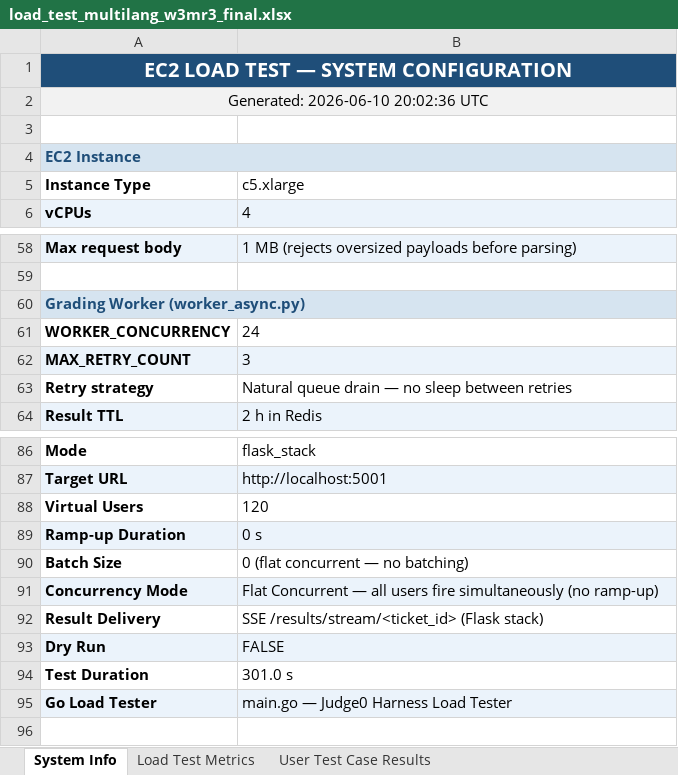
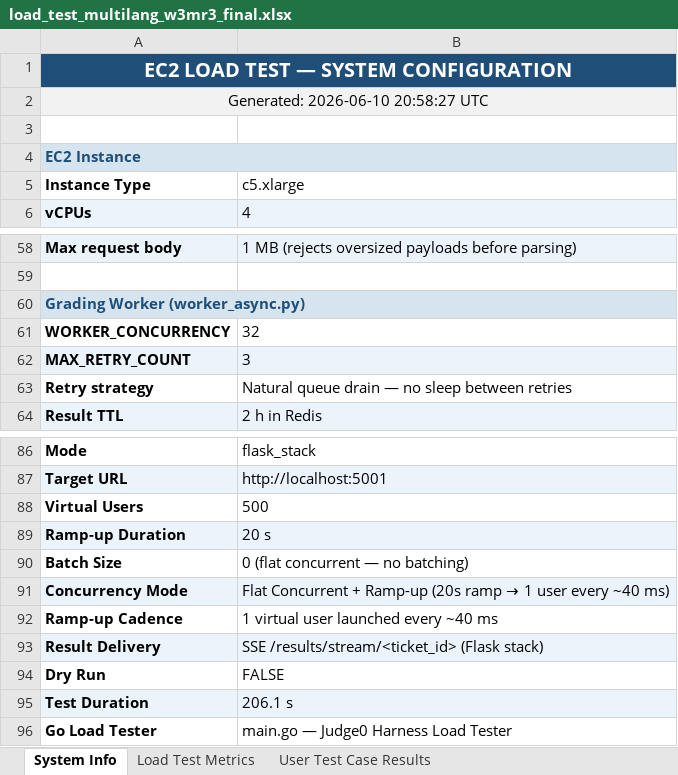
Before and after one commit to KurvaAkhileshkumar/Judge_0, an Excel workbook: Reports/load_test_multilang_w3mr3_final.xlsx, sheet System Info, drawn as a sheet; only a part is shown, gaps mark what is left out; values as stored, in another font and other column widths than the file's, no borders; addresses are those after the commit; the diff names each change by its address in the sheet, - before the commit and + after, or states it on an @@ line.

```diff
--- a/Reports/load_test_multilang_w3mr3_final.xlsx (sheet System Info)
+++ b/Reports/load_test_multilang_w3mr3_final.xlsx (sheet System Info)
-A2 (Instance Type): Generated: 2026-06-10 20:02:36 UTC
+A2 (Instance Type): Generated: 2026-06-10 20:58:27 UTC
-B61 (c5.xlarge): 24
+B61 (c5.xlarge): 32
-B88 (c5.xlarge): 120
+B88 (c5.xlarge): 500
-B89 (c5.xlarge): 0 s
+B89 (c5.xlarge): 20 s
@@ B91 (c5.xlarge): Flat Concurrent — all users fire simultaneously (no ramp-up) → Flat Concurrent + Ramp-up (20s ramp → 1 user every ~40 ms) @@
+row 92: Ramp-up Cadence | 1 virtual user launched every ~40 ms
-A93:B93 fill: none
+A93:B93 fill: #EBF3FB
-A94:B94 fill: #EBF3FB
+A94:B94 fill: none
-A95:B95 fill: none
+A95:B95 fill: #EBF3FB
-B95 (c5.xlarge): 301.0 s
+B95 (c5.xlarge): 206.1 s
-A96:B96 fill: #EBF3FB
+A96:B96 fill: none
```
Also changed, not shown: sheet User Test Case Results, sheet Load Test Metrics, Reports/load_test_multilang_w4mr3_final.xlsx, 7 other files.
